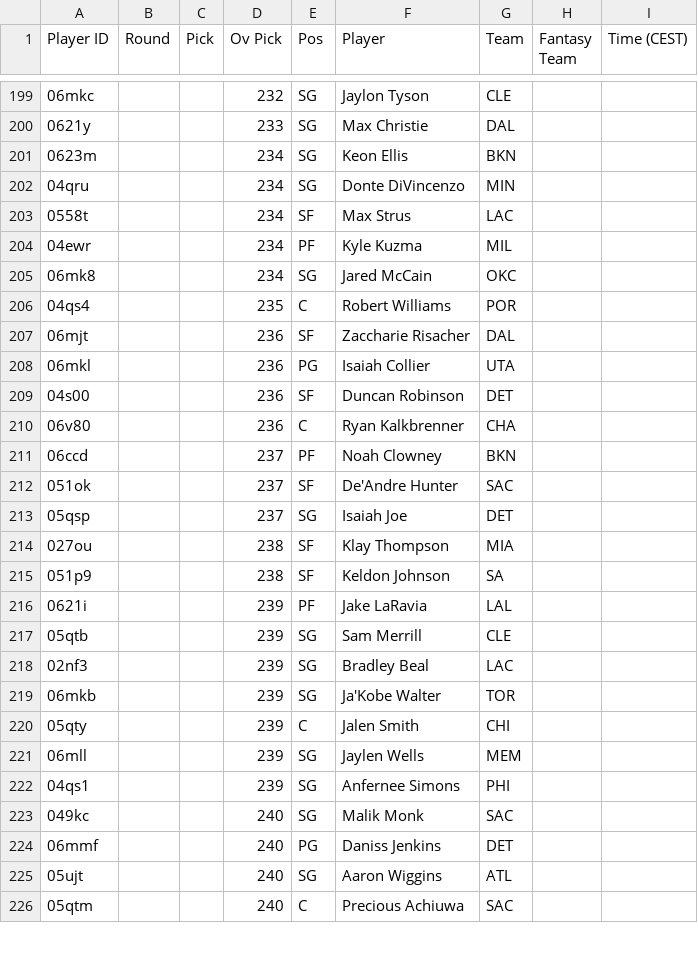
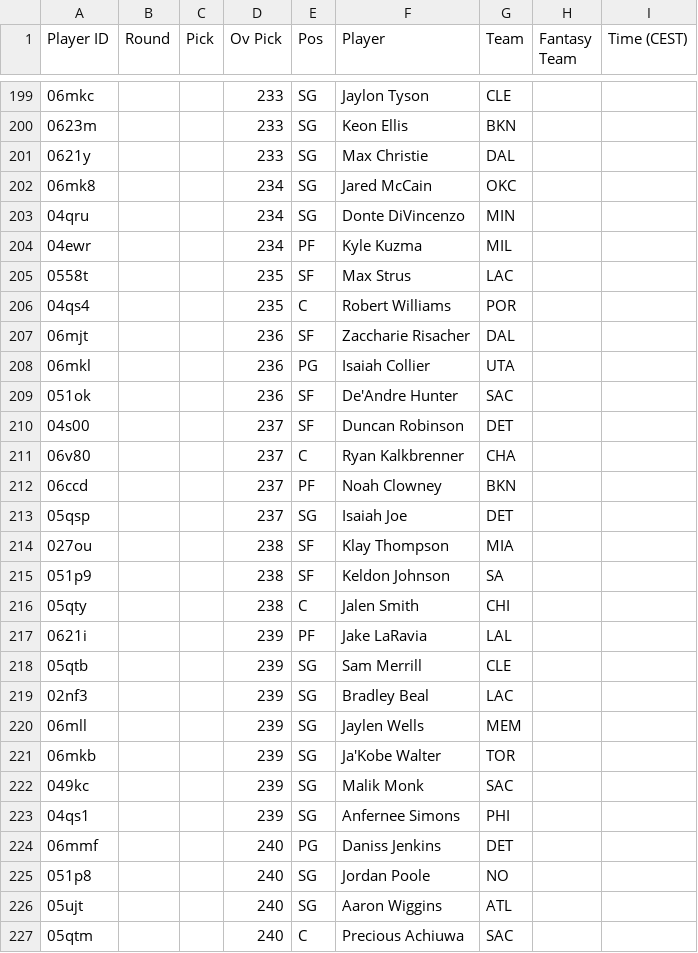
Before and after one commit to Pizzaratops/MFHFBs-NBA-Projections, a CSV file: data/fantrax-adp.csv, drawn as a sheet; only a part is shown, gaps mark what is left out; the diff covers the shown part only.

```diff
--- a/data/fantrax-adp.csv
+++ b/data/fantrax-adp.csv
@@ -199,8 +199,8 @@
-"06mkc","","","232","SG","Jaylon Tyson","CLE","",""
+"06mkc","","","233","SG","Jaylon Tyson","CLE","",""
+"0623m","","","233","SG","Keon Ellis","BKN","",""
 "0621y","","","233","SG","Max Christie","DAL","",""
-"0623m","","","234","SG","Keon Ellis","BKN","",""
+"06mk8","","","234","SG","Jared McCain","OKC","",""
 "04qru","","","234","SG","Donte DiVincenzo","MIN","",""
-"0558t","","","234","SF","Max Strus","LAC","",""
 "04ewr","","","234","PF","Kyle Kuzma","MIL","",""
-"06mk8","","","234","SG","Jared McCain","OKC","",""
+"0558t","","","235","SF","Max Strus","LAC","",""
 "04qs4","","","235","C","Robert Williams","POR","",""
@@ -208,6 +208,6 @@
 "06mkl","","","236","PG","Isaiah Collier","UTA","",""
-"04s00","","","236","SF","Duncan Robinson","DET","",""
-"06v80","","","236","C","Ryan Kalkbrenner","CHA","",""
+"051ok","","","236","SF","De'Andre Hunter","SAC","",""
+"04s00","","","237","SF","Duncan Robinson","DET","",""
+"06v80","","","237","C","Ryan Kalkbrenner","CHA","",""
 "06ccd","","","237","PF","Noah Clowney","BKN","",""
-"051ok","","","237","SF","De'Andre Hunter","SAC","",""
 "05qsp","","","237","SG","Isaiah Joe","DET","",""
@@ -215,2 +215,3 @@
 "051p9","","","238","SF","Keldon Johnson","SA","",""
+"05qty","","","238","C","Jalen Smith","CHI","",""
 "0621i","","","239","PF","Jake LaRavia","LAL","",""
@@ -218,8 +219,8 @@
 "02nf3","","","239","SG","Bradley Beal","LAC","",""
+"06mll","","","239","SG","Jaylen Wells","MEM","",""
 "06mkb","","","239","SG","Ja'Kobe Walter","TOR","",""
-"05qty","","","239","C","Jalen Smith","CHI","",""
-"06mll","","","239","SG","Jaylen Wells","MEM","",""
+"049kc","","","239","SG","Malik Monk","SAC","",""
 "04qs1","","","239","SG","Anfernee Simons","PHI","",""
-"049kc","","","240","SG","Malik Monk","SAC","",""
 "06mmf","","","240","PG","Daniss Jenkins","DET","",""
+"051p8","","","240","SG","Jordan Poole","NO","",""
 "05ujt","","","240","SG","Aaron Wiggins","ATL","",""
```
Also changed, not shown: 7 added rows, 7 removed rows, 18 moved rows and 38 edited cells elsewhere in this file, 1 other file.
